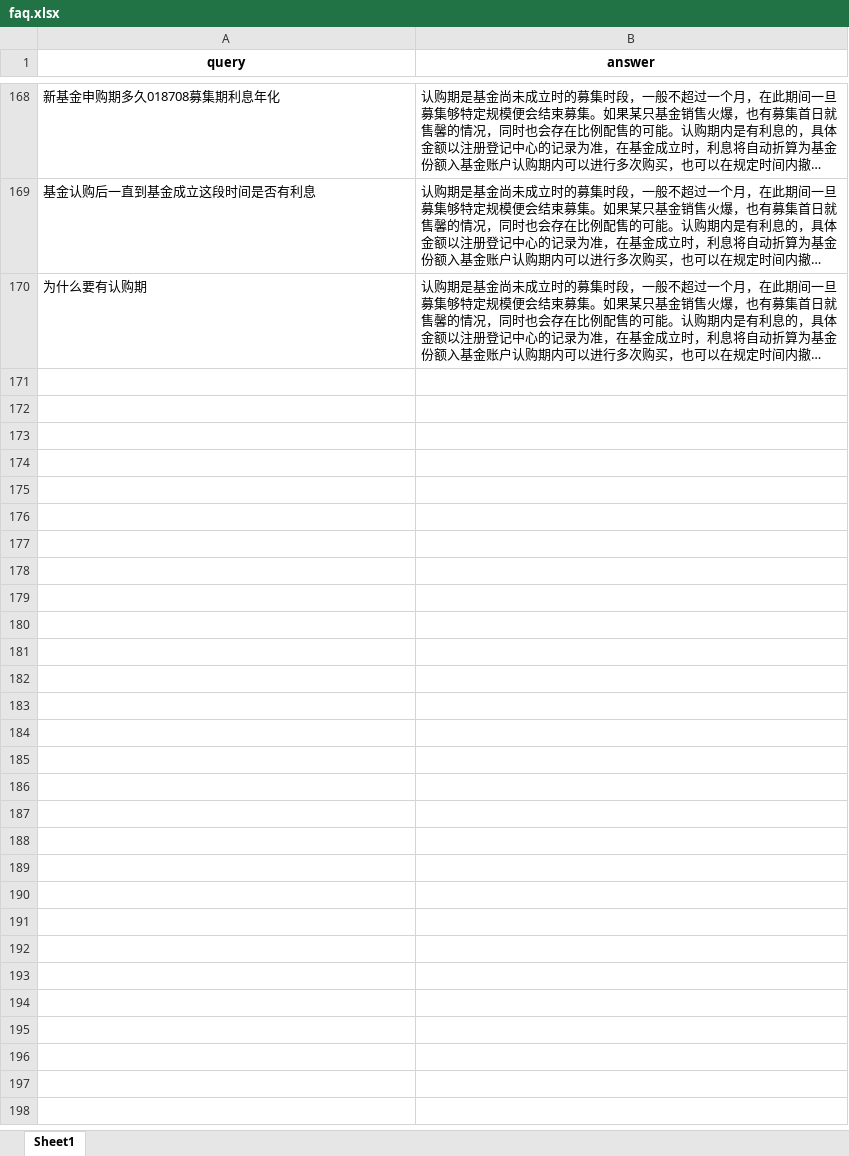
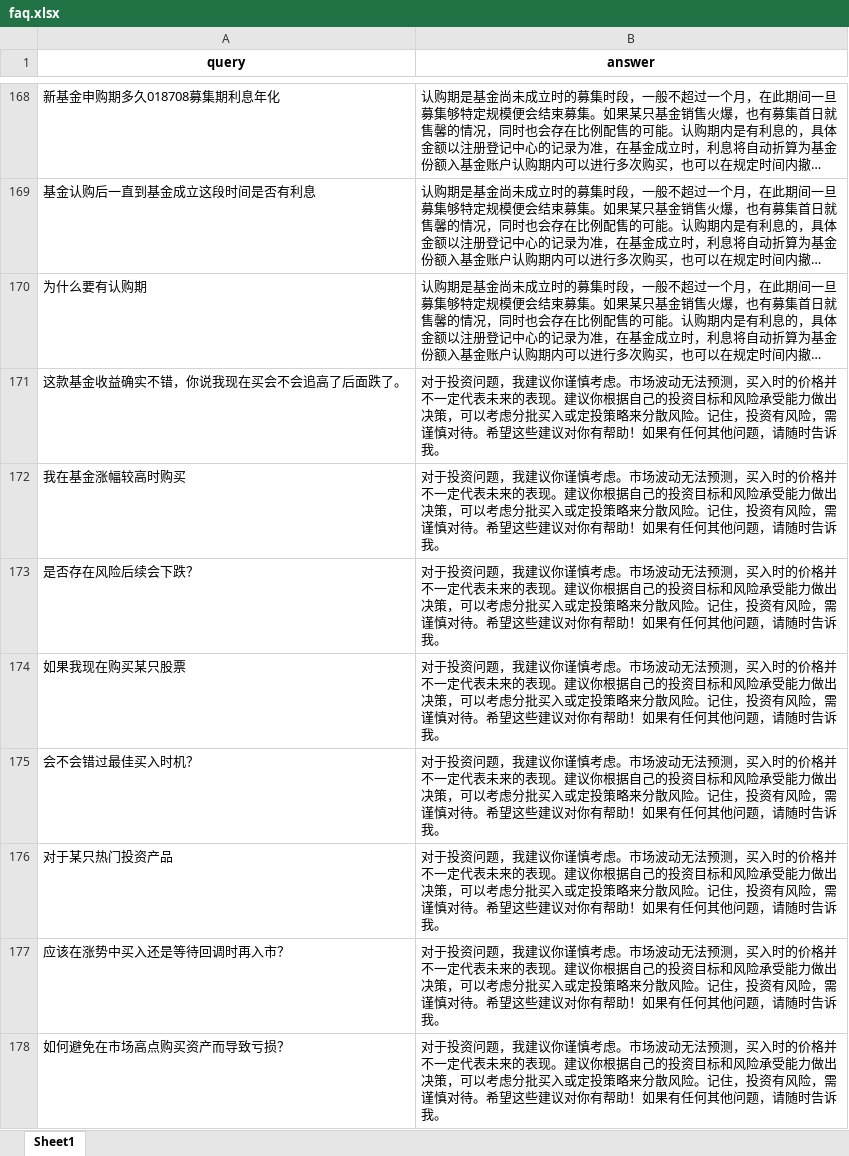
Before and after one commit to Devi1k/Qwen-Agent, an Excel workbook: qwen_agent/agents/resource/faq.xlsx, sheet Sheet1, drawn as a sheet; only a part is shown, gaps mark what is left out; long unchanged cells end in …; values as stored, in another font and other column widths than the file's, no borders; the diff names each change by its address in the sheet, - before the commit and + after, or states it on an @@ line.

```diff
--- a/qwen_agent/agents/resource/faq.xlsx (sheet Sheet1)
+++ b/qwen_agent/agents/resource/faq.xlsx (sheet Sheet1)
+row 171: 这款基金收益确实不错，你说我现在买会不会追高了后面跌了。 | 对于投资问题，我建议你谨慎考虑。市场波动无法预测，买入时的价格并不一定代表未来的表现。建议你根据自己的投资目标和风险承受能力做出决策，可以考虑分批买入或定投策略来分散风险。记住，投资有风险，需谨慎对待。希望这些建议对你有帮助！如果有任何其他问题，请随时告诉我。
+row 172: 我在基金涨幅较高时购买 | 对于投资问题，我建议你谨慎考虑。市场波动无法预测，买入时的价格并不一定代表未来的表现。建议你根据自己的投资目标和风险承受能力做出决策，可以考虑分批买入或定投策略来分散风险。记住，投资有风险，需谨慎对待。希望这些建议对你有帮助！如果有任何其他问题，请随时告诉我。
+row 173: 是否存在风险后续会下跌？ | 对于投资问题，我建议你谨慎考虑。市场波动无法预测，买入时的价格并不一定代表未来的表现。建议你根据自己的投资目标和风险承受能力做出决策，可以考虑分批买入或定投策略来分散风险。记住，投资有风险，需谨慎对待。希望这些建议对你有帮助！如果有任何其他问题，请随时告诉我。
+row 174: 如果我现在购买某只股票 | 对于投资问题，我建议你谨慎考虑。市场波动无法预测，买入时的价格并不一定代表未来的表现。建议你根据自己的投资目标和风险承受能力做出决策，可以考虑分批买入或定投策略来分散风险。记住，投资有风险，需谨慎对待。希望这些建议对你有帮助！如果有任何其他问题，请随时告诉我。
+row 175: 会不会错过最佳买入时机？ | 对于投资问题，我建议你谨慎考虑。市场波动无法预测，买入时的价格并不一定代表未来的表现。建议你根据自己的投资目标和风险承受能力做出决策，可以考虑分批买入或定投策略来分散风险。记住，投资有风险，需谨慎对待。希望这些建议对你有帮助！如果有任何其他问题，请随时告诉我。
+row 176: 对于某只热门投资产品 | 对于投资问题，我建议你谨慎考虑。市场波动无法预测，买入时的价格并不一定代表未来的表现。建议你根据自己的投资目标和风险承受能力做出决策，可以考虑分批买入或定投策略来分散风险。记住，投资有风险，需谨慎对待。希望这些建议对你有帮助！如果有任何其他问题，请随时告诉我。
+row 177: 应该在涨势中买入还是等待回调时再入市？ | 对于投资问题，我建议你谨慎考虑。市场波动无法预测，买入时的价格并不一定代表未来的表现。建议你根据自己的投资目标和风险承受能力做出决策，可以考虑分批买入或定投策略来分散风险。记住，投资有风险，需谨慎对待。希望这些建议对你有帮助！如果有任何其他问题，请随时告诉我。
+row 178: 如何避免在市场高点购买资产而导致亏损？ | 对于投资问题，我建议你谨慎考虑。市场波动无法预测，买入时的价格并不一定代表未来的表现。建议你根据自己的投资目标和风险承受能力做出决策，可以考虑分批买入或定投策略来分散风险。记住，投资有风险，需谨慎对待。希望这些建议对你有帮助！如果有任何其他问题，请随时告诉我。
```
Also changed, not shown: 21 other files.
